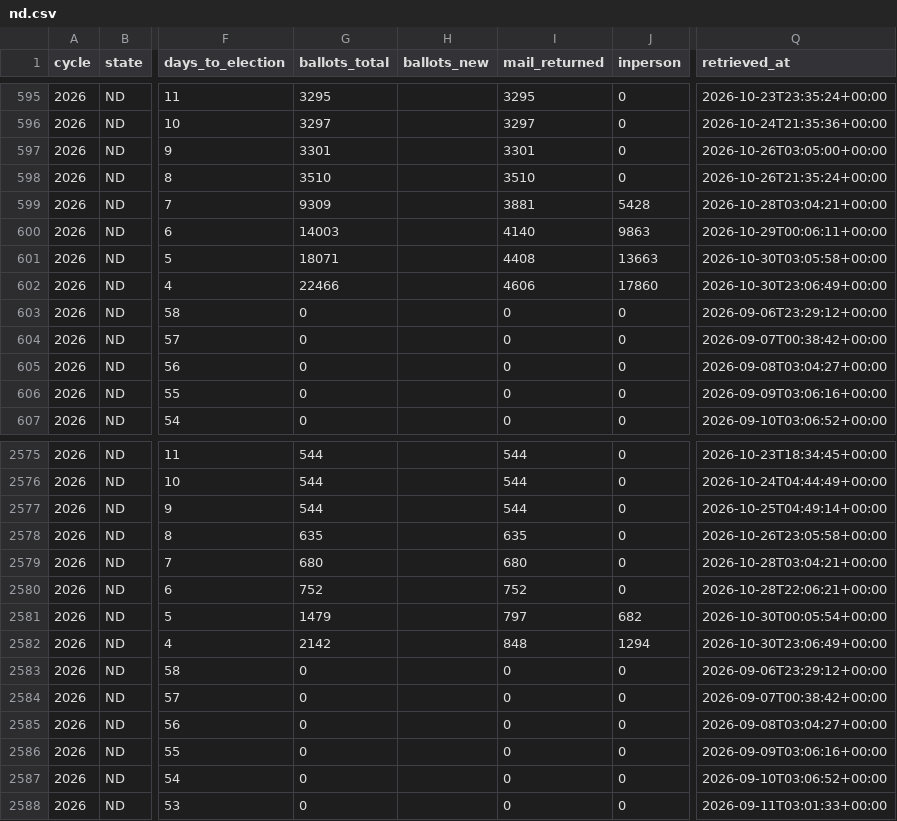
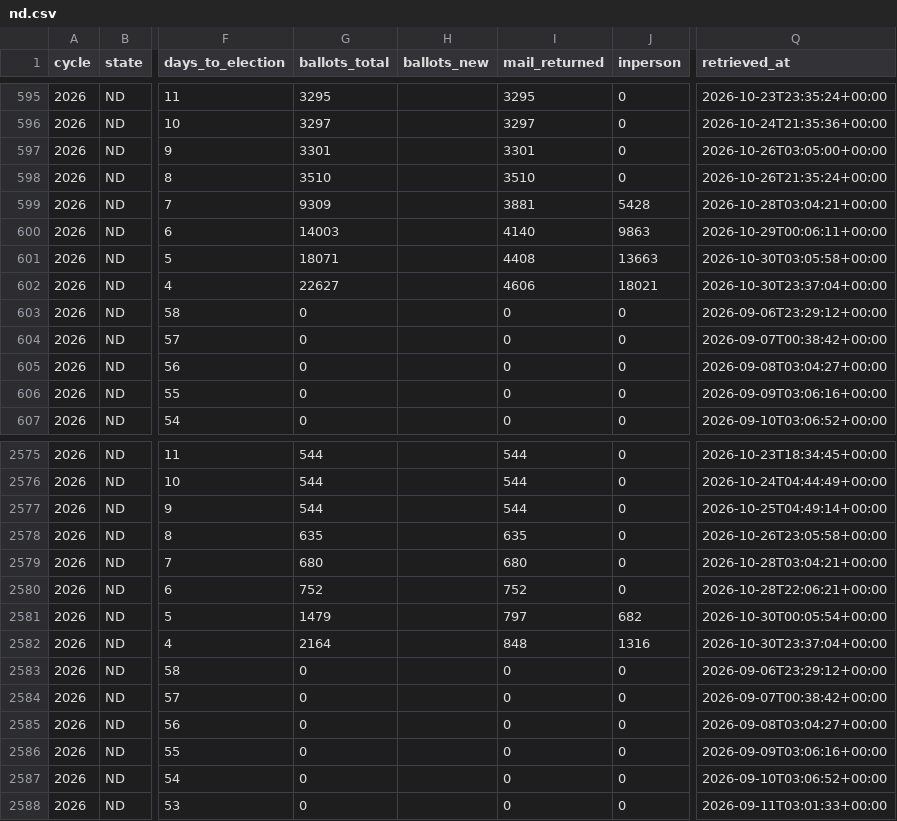
Before and after one commit to ElectIndex/26_early_vote, a CSV file: output/counties/nd.csv, drawn as a sheet; only a part is shown, gaps mark what is left out; the diff names each change by its address in the sheet, - before the commit and + after, or states it on an @@ line.

```diff
--- a/output/counties/nd.csv
+++ b/output/counties/nd.csv
-G602 (ballots_total): 22466
+G602 (ballots_total): 22627
-J602 (inperson): 17860
+J602 (inperson): 18021
-Q602 (retrieved_at): 2026-10-30T23:06:49+00:00
+Q602 (retrieved_at): 2026-10-30T23:37:04+00:00
-G2582 (ballots_total): 2142
+G2582 (ballots_total): 2164
-J2582 (inperson): 1294
+J2582 (inperson): 1316
-Q2582 (retrieved_at): 2026-10-30T23:06:49+00:00
+Q2582 (retrieved_at): 2026-10-30T23:37:04+00:00
```
Also changed, not shown: output/counterfactual.csv, output/counterfactual_districts_latest.csv, 7 other files.
